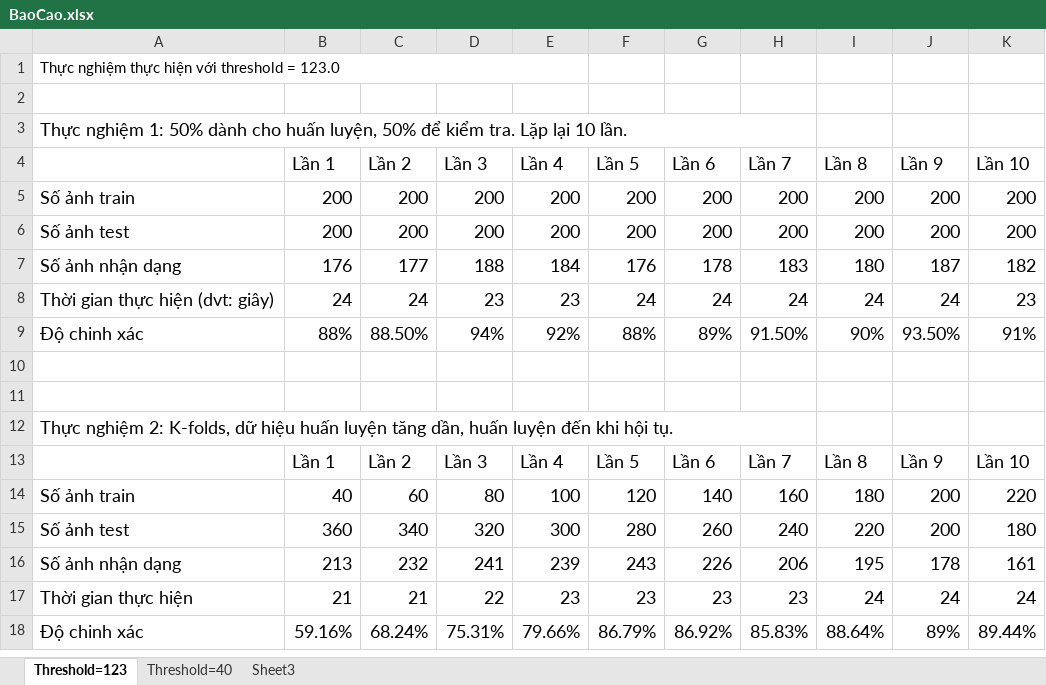
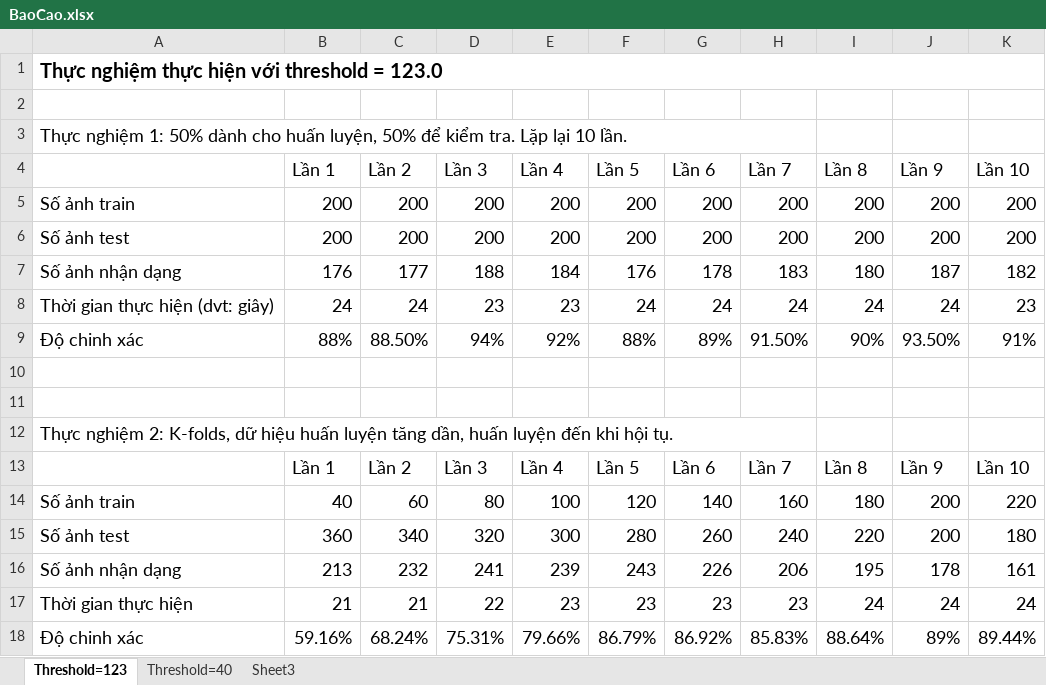
Before and after one commit to Alex7Huynh/lbp-group7, an Excel workbook: BaoCao.xlsx, sheet Threshold=123, drawn as a sheet; values as stored, in another font and other column widths than the file's, no borders; the diff names each change by its address in the sheet, - before the commit and + after, or states it on an @@ line.

Commit message:
Uơdate file thưc nghiem

```diff
--- a/BaoCao.xlsx (sheet Threshold=123)
+++ b/BaoCao.xlsx (sheet Threshold=123)
-A1 bold: off
+A1 bold: on, text size: larger
-A1:E1 merged
+A1:K1 merged
```
Also changed, not shown: sheet Threshold=40.
